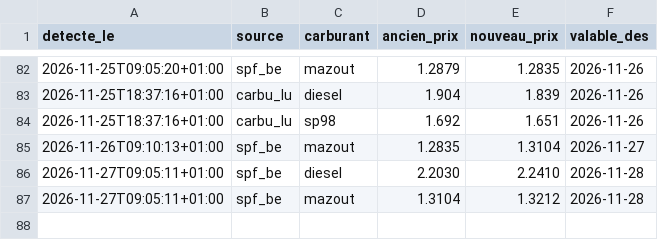
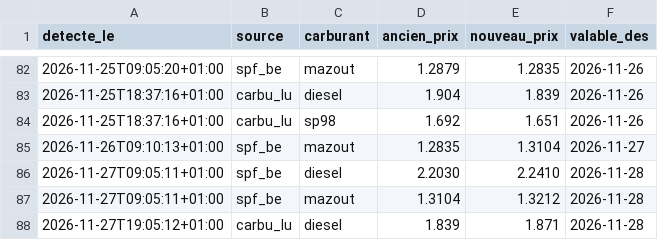
Before and after one commit to GuillDecker/Fuel-Alert-Bot, a CSV file: history.csv, drawn as a sheet; only a part is shown, gaps mark what is left out.

```diff
--- a/history.csv
+++ b/history.csv
@@ -87 +87,2 @@ detecte_le,source,carburant,ancien_prix,nouveau_prix,valable_des
 2026-11-27T09:05:11+01:00,spf_be,mazout,1.3104,1.3212,2026-11-28
+2026-11-27T19:05:12+01:00,carbu_lu,diesel,1.839,1.871,2026-11-28
```
Also changed, not shown: 1 other file.
